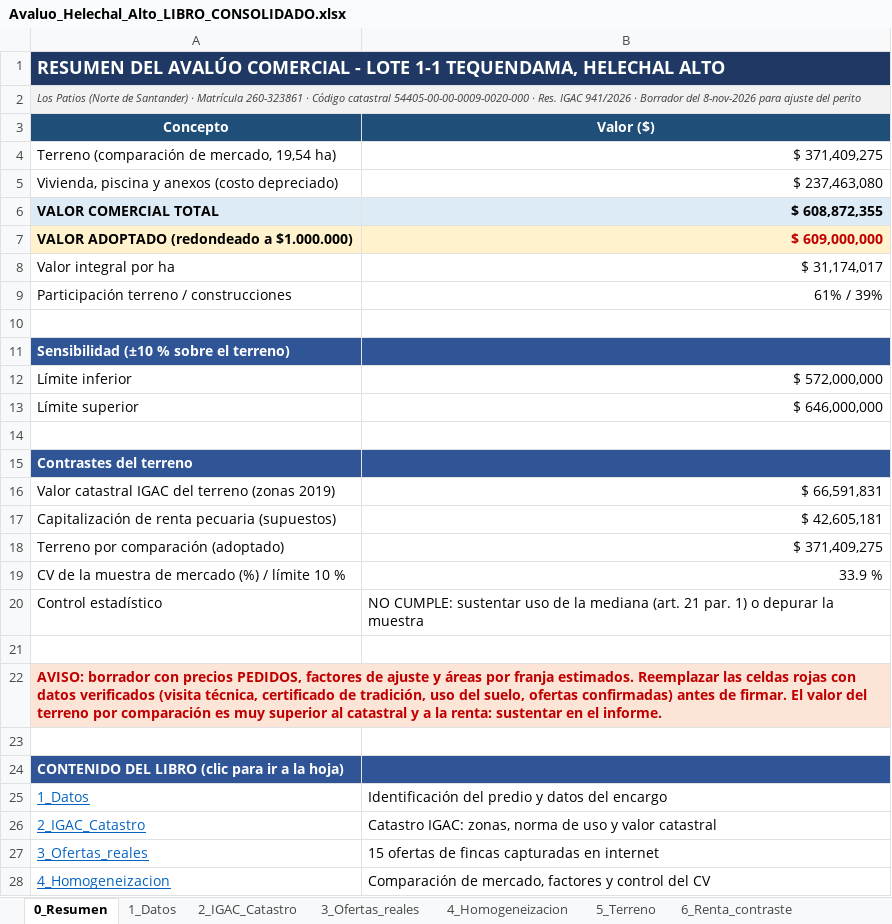
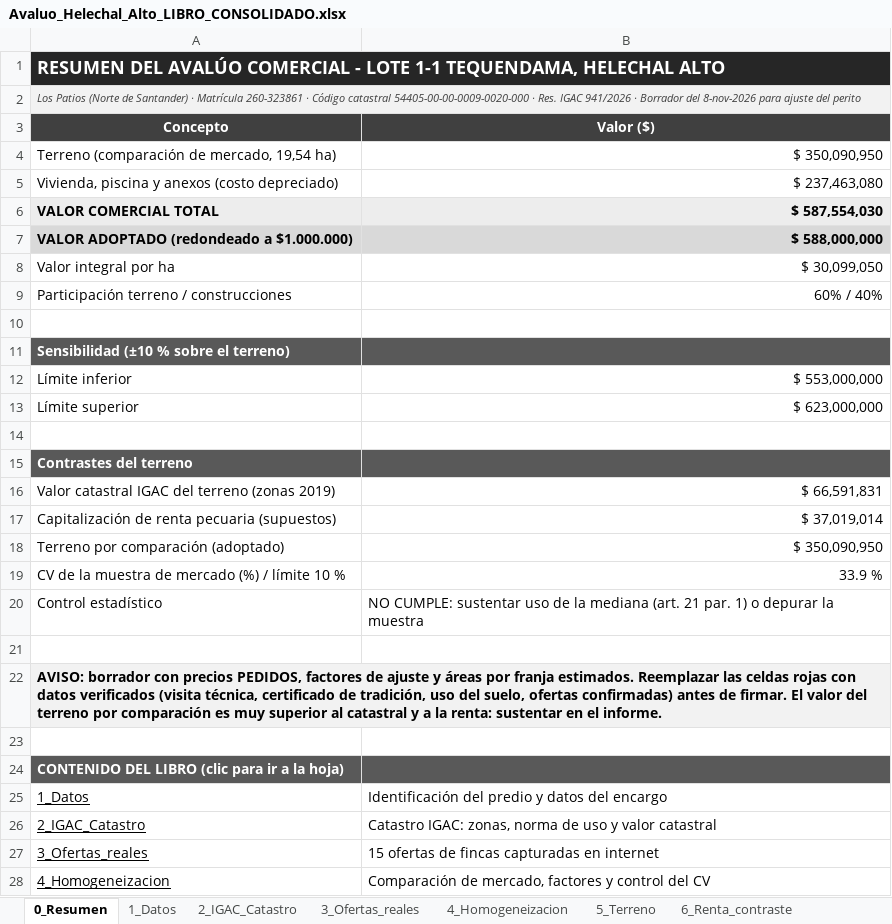
Before and after one commit to mapingenieria/mapingenieria, an Excel workbook: avaluo_helechal/Avaluo_Helechal_Alto_LIBRO_CONSOLIDADO.xlsx, sheet 0_Resumen, drawn as a sheet; only a part is shown; values as stored, in another font and other column widths than the file's, no borders; the diff covers the shown part only; the diff names each change by its address in the sheet, - before the commit and + after, or states it on an @@ line.

```diff
--- a/avaluo_helechal/Avaluo_Helechal_Alto_LIBRO_CONSOLIDADO.xlsx (sheet 0_Resumen)
+++ b/avaluo_helechal/Avaluo_Helechal_Alto_LIBRO_CONSOLIDADO.xlsx (sheet 0_Resumen)
-A1:B1 fill: #1F3864
+A1:B1 fill: #262626
-A3:B3 fill: #1F4E78
+A3:B3 fill: #404040
-B4 (Valor ($)): $ 371,409,275
+B4 (Valor ($)): $ 350,090,950
-B6 (Valor ($)): $ 608,872,355
+B6 (Valor ($)): $ 587,554,030
-A7:B7 fill: #FFF2CC
+A7:B7 fill: #D9D9D9
-B7 (Valor ($)): $ 609,000,000
+B7 (Valor ($)): $ 588,000,000
-B7 text colour: #C00000
+B7 text colour: black
-B8 (Valor ($)): $ 31,174,017
+B8 (Valor ($)): $ 30,099,050
-B9 (Valor ($)): 61% / 39%
+B9 (Valor ($)): 60% / 40%
-A11:B11 fill: #2F5597
+A11:B11 fill: #595959
-B12 (Valor ($)): $ 572,000,000
+B12 (Valor ($)): $ 553,000,000
-B13 (Valor ($)): $ 646,000,000
+B13 (Valor ($)): $ 623,000,000
-A15:B15 fill: #2F5597
+A15:B15 fill: #595959
-B17 (Valor ($)): $ 42,605,181
+B17 (Valor ($)): $ 37,019,014
-B18 (Valor ($)): $ 371,409,275
+B18 (Valor ($)): $ 350,090,950
-A22:B22 fill: #FCE4D6
+A22:B22 fill: #F2F2F2
-A22 text colour: #C00000
+A22 text colour: black
-A24:B24 fill: #2F5597
+A24:B24 fill: #595959
-A25:A28 text colour: #0563C1
+A25:A28 text colour: black
```
Also changed, not shown: cell formats elsewhere in this sheet, sheet 6_Renta_contraste, sheet 5_Terreno, sheet 7_Construcciones, sheet 4_Homogeneizacion, sheet 9_Topografia, sheet 3_Ofertas_reales, 3 more sheets, 3 other files.
